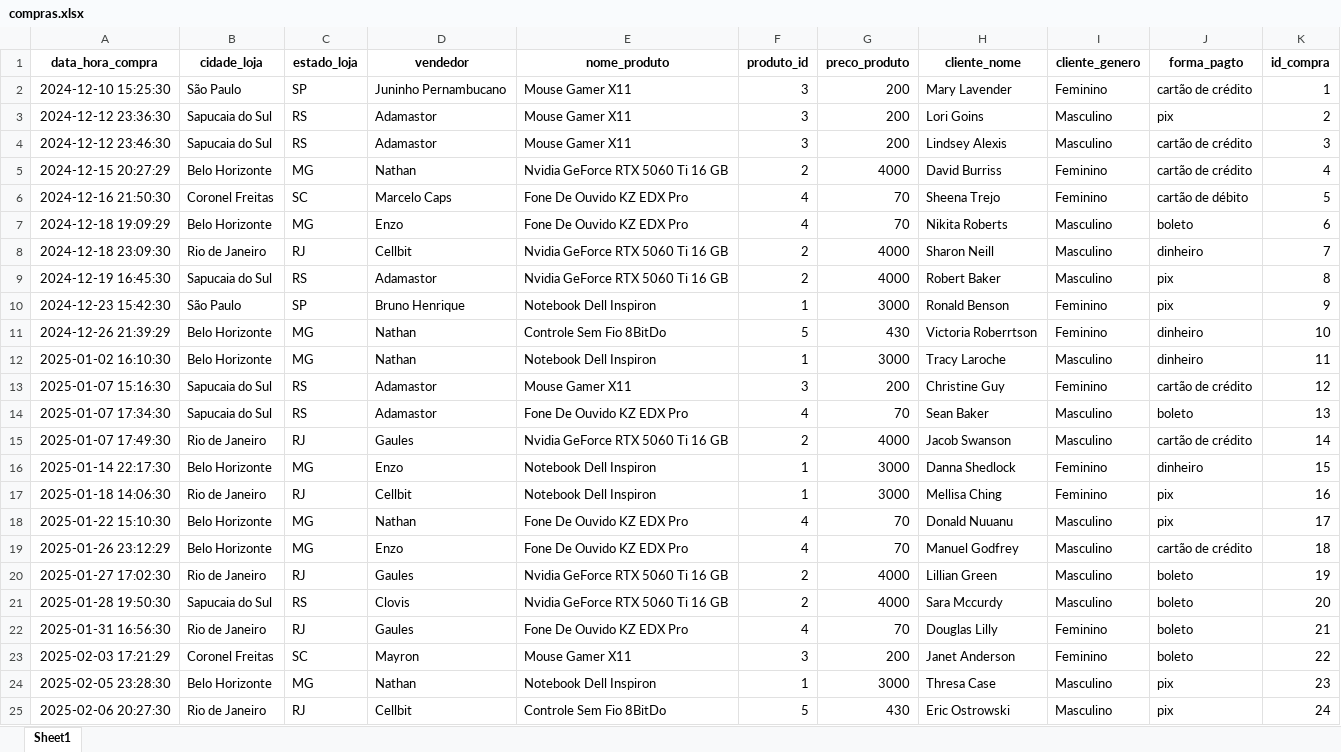
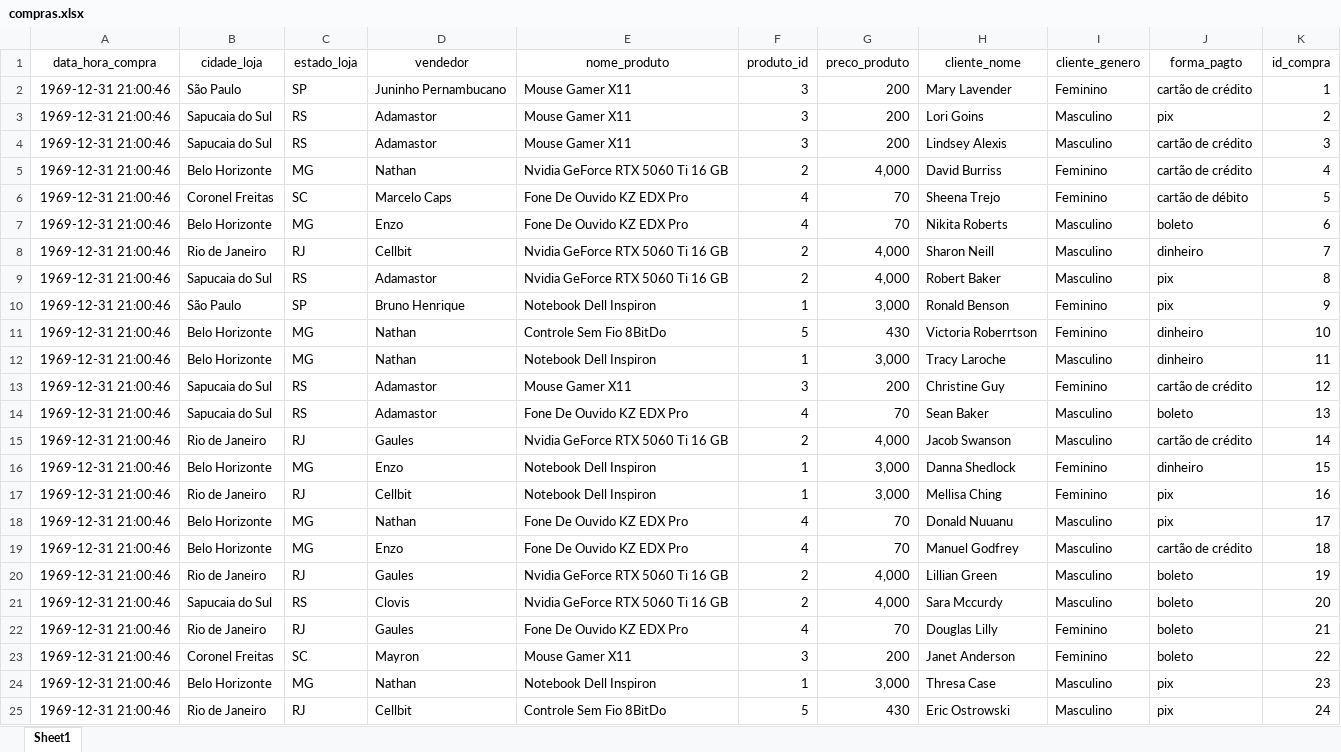
Before and after one commit to Higor-Hg/2025-2-Higor-Moraes-Peretti-programacao2, an Excel workbook: Prototipo_Dashboard_vendas/datasets/compras.xlsx, sheet Sheet1, drawn as a sheet; only a part is shown; values as stored, in another font and other column widths than the file's, no borders; the diff covers the shown part only; the diff names each change by its address in the sheet, - before the commit and + after, or states it on an @@ line.

```diff
--- a/Prototipo_Dashboard_vendas/datasets/compras.xlsx (sheet Sheet1)
+++ b/Prototipo_Dashboard_vendas/datasets/compras.xlsx (sheet Sheet1)
-A1:K1 bold: on
+A1:K1 bold: off
-A2 (data_hora_compra): 2024-12-10 15:25:30
+A2 (data_hora_compra): 1969-12-31 21:00:46
-A3 (data_hora_compra): 2024-12-12 23:36:30
+A3 (data_hora_compra): 1969-12-31 21:00:46
-A4 (data_hora_compra): 2024-12-12 23:46:30
+A4 (data_hora_compra): 1969-12-31 21:00:46
-A5 (data_hora_compra): 2024-12-15 20:27:29
+A5 (data_hora_compra): 1969-12-31 21:00:46
-G5 (preco_produto): 4000
+G5 (preco_produto): 4,000
-A6 (data_hora_compra): 2024-12-16 21:50:30
+A6 (data_hora_compra): 1969-12-31 21:00:46
-A7 (data_hora_compra): 2024-12-18 19:09:29
+A7 (data_hora_compra): 1969-12-31 21:00:46
-A8 (data_hora_compra): 2024-12-18 23:09:30
+A8 (data_hora_compra): 1969-12-31 21:00:46
-G8:G9 (preco_produto): 4000
+G8:G9 (preco_produto): 4,000
-A9 (data_hora_compra): 2024-12-19 16:45:30
+A9 (data_hora_compra): 1969-12-31 21:00:46
-A10 (data_hora_compra): 2024-12-23 15:42:30
+A10 (data_hora_compra): 1969-12-31 21:00:46
-G10 (preco_produto): 3000
+G10 (preco_produto): 3,000
-A11 (data_hora_compra): 2024-12-26 21:39:29
+A11 (data_hora_compra): 1969-12-31 21:00:46
-A12 (data_hora_compra): 2025-01-02 16:10:30
+A12 (data_hora_compra): 1969-12-31 21:00:46
-G12 (preco_produto): 3000
+G12 (preco_produto): 3,000
-A13 (data_hora_compra): 2025-01-07 15:16:30
+A13 (data_hora_compra): 1969-12-31 21:00:46
-A14 (data_hora_compra): 2025-01-07 17:34:30
+A14 (data_hora_compra): 1969-12-31 21:00:46
-A15 (data_hora_compra): 2025-01-07 17:49:30
+A15 (data_hora_compra): 1969-12-31 21:00:46
-G15 (preco_produto): 4000
+G15 (preco_produto): 4,000
-A16 (data_hora_compra): 2025-01-14 22:17:30
+A16 (data_hora_compra): 1969-12-31 21:00:46
-G16:G17 (preco_produto): 3000
+G16:G17 (preco_produto): 3,000
-A17 (data_hora_compra): 2025-01-18 14:06:30
+A17 (data_hora_compra): 1969-12-31 21:00:46
-A18 (data_hora_compra): 2025-01-22 15:10:30
+A18 (data_hora_compra): 1969-12-31 21:00:46
-A19 (data_hora_compra): 2025-01-26 23:12:29
+A19 (data_hora_compra): 1969-12-31 21:00:46
-A20 (data_hora_compra): 2025-01-27 17:02:30
+A20 (data_hora_compra): 1969-12-31 21:00:46
-G20:G21 (preco_produto): 4000
+G20:G21 (preco_produto): 4,000
-A21 (data_hora_compra): 2025-01-28 19:50:30
+A21 (data_hora_compra): 1969-12-31 21:00:46
-A22 (data_hora_compra): 2025-01-31 16:56:30
+A22 (data_hora_compra): 1969-12-31 21:00:46
-A23 (data_hora_compra): 2025-02-03 17:21:29
+A23 (data_hora_compra): 1969-12-31 21:00:46
-A24 (data_hora_compra): 2025-02-05 23:28:30
+A24 (data_hora_compra): 1969-12-31 21:00:46
-G24 (preco_produto): 3000
+G24 (preco_produto): 3,000
-A25 (data_hora_compra): 2025-02-06 20:27:30
+A25 (data_hora_compra): 1969-12-31 21:00:46
```
Also changed, not shown: 112 edited cells elsewhere in this sheet, 4 other files.
